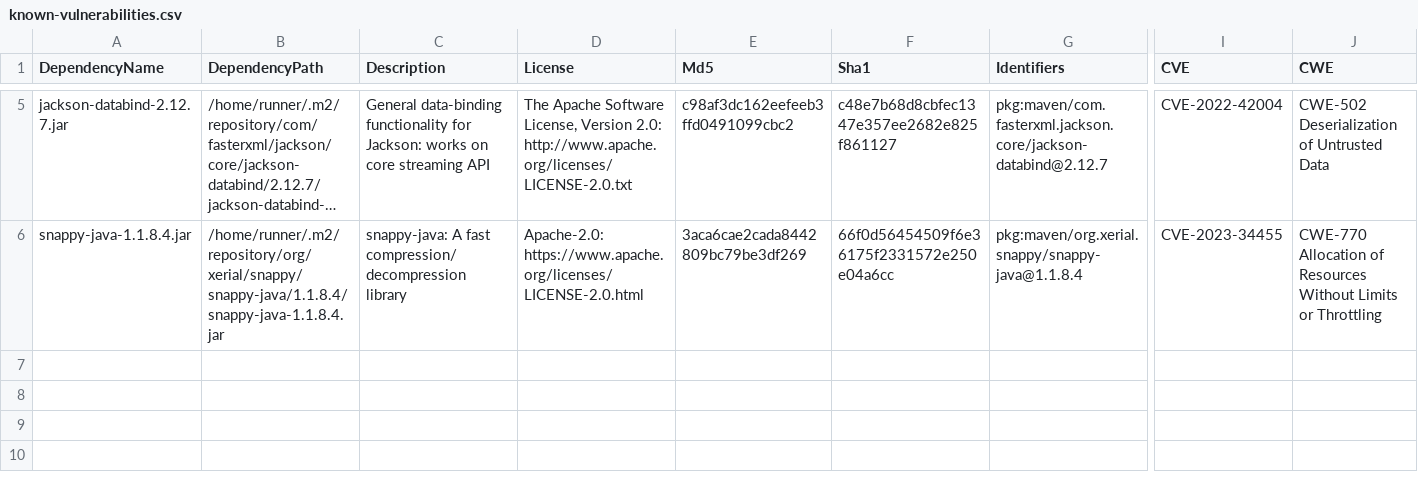
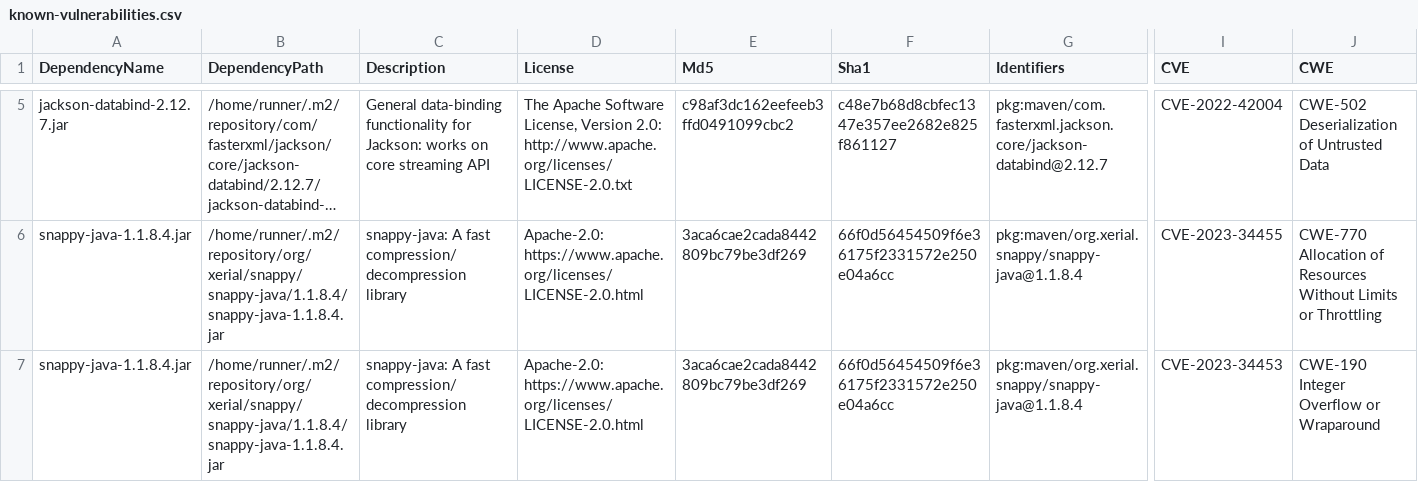
Before and after one commit to piotr-yuxuan/slava, a CSV file: doc/known-vulnerabilities.csv, drawn as a sheet; only a part is shown, gaps mark what is left out; long unchanged cells end in …; rows hold the shown columns only; the diff names each change by its address in the sheet, - before the commit and + after, or states it on an @@ line.

Commit message:
Update known vulnerabilities

```diff
--- a/doc/known-vulnerabilities.csv
+++ b/doc/known-vulnerabilities.csv
+row 7: snappy-java-1.1.8.4.jar | /home/runner/.m2/repository/org/xerial/snappy/snappy-java/1.1.8.4/snappy-java-1.1.8.4.jar | snappy-java: A fast compression/decompression library | Apache-2.0: https://www.apache.org/licenses/LICENSE-2.0.html | 3aca6cae2cada8442809bc79be3df269 | 66f0d56454509f6e36175f2331572e250e04a6cc | pkg:maven/org.xerial.snappy/snappy-java@1.1.8.4 | CVE-2023-34453 | CWE-190 Integer Overflow or Wraparound
```
